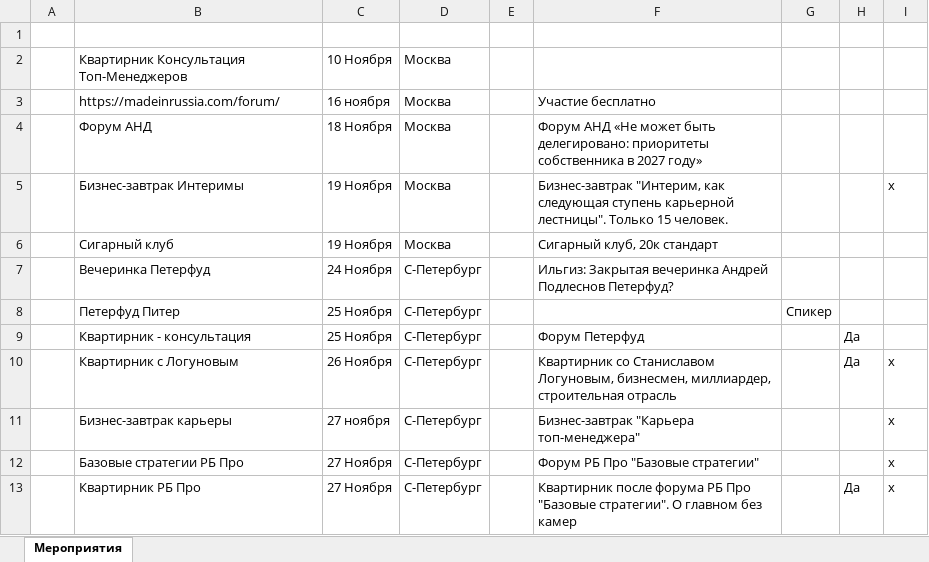
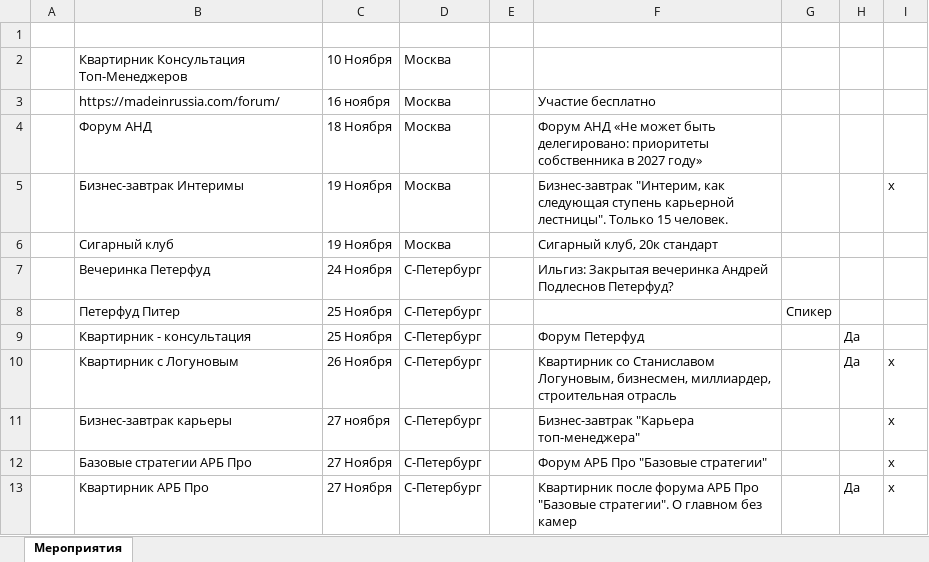
Before and after one commit to aiminterims/aim-site, an Excel workbook: data/events.xlsx, sheet Мероприятия, drawn as a sheet; values as stored, in another font and other column widths than the file's, no borders; the diff names each change by its address in the sheet, - before the commit and + after, or states it on an @@ line.

```diff
--- a/data/events.xlsx (sheet Мероприятия)
+++ b/data/events.xlsx (sheet Мероприятия)
-B12: Базовые стратегии РБ Про
+B12: Базовые стратегии АРБ Про
-F12: Форум РБ Про "Базовые стратегии"
+F12: Форум АРБ Про "Базовые стратегии"
-B13: Квартирник РБ Про
+B13: Квартирник АРБ Про
-F13: …после форума РБ Про "Базовые…
+F13: …после форума АРБ Про "Базовые…
```
Also changed, not shown: 1 other file.
